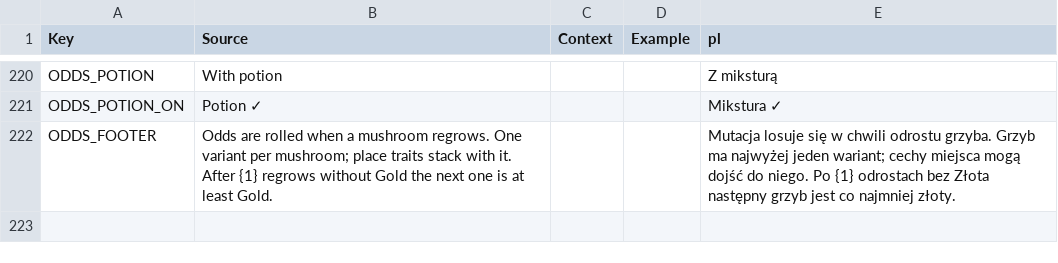
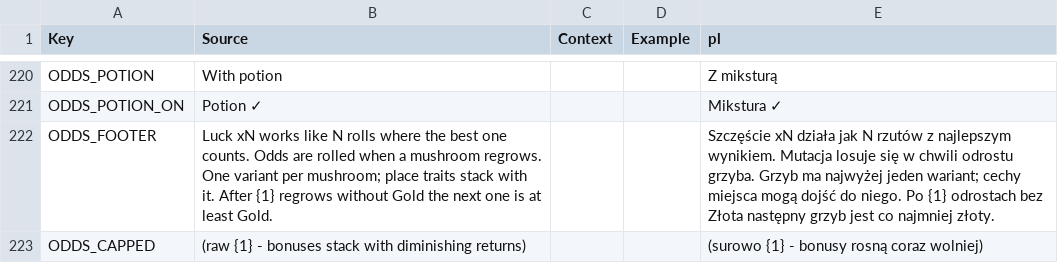
Before and after one commit to sybdev007/mushrooms, a CSV file: src/localization/GameStrings.csv, drawn as a sheet; only a part is shown, gaps mark what is left out.

```diff
--- a/src/localization/GameStrings.csv
+++ b/src/localization/GameStrings.csv
@@ -221,2 +221,3 @@ ODDS_POTION,With potion,,,Z miksturą
 ODDS_POTION_ON,Potion ✓,,,Mikstura ✓
-ODDS_FOOTER,Odds are rolled when a mushroom regrows. One variant per mushroom; place traits stack with it. After {1} regrows without Gold the next one is at least Gold.,,,Mutacja losuje się w chwili odrostu grzyba. Grzyb ma najwyżej jeden wariant; cechy miejsca mogą dojść do niego. Po {1} odrostach bez Złota następny grzyb jest co najmniej złoty.
+ODDS_FOOTER,Luck xN works like N rolls where the best one counts. Odds are rolled when a mushroom regrows. One variant per mushroom; place traits stack with it. After {1} regrows without Gold the next one is at least Gold.,,,Szczęście xN działa jak N rzutów z najlepszym wynikiem. Mutacja losuje się w chwili odrostu grzyba. Grzyb ma najwyżej jeden wariant; cechy miejsca mogą dojść do niego. Po {1} odrostach bez Złota następny grzyb jest co najmniej złoty.
+ODDS_CAPPED,(raw {1} - bonuses stack with diminishing returns),,,(surowo {1} - bonusy rosną coraz wolniej)
```
Also changed, not shown: 6 other files.
